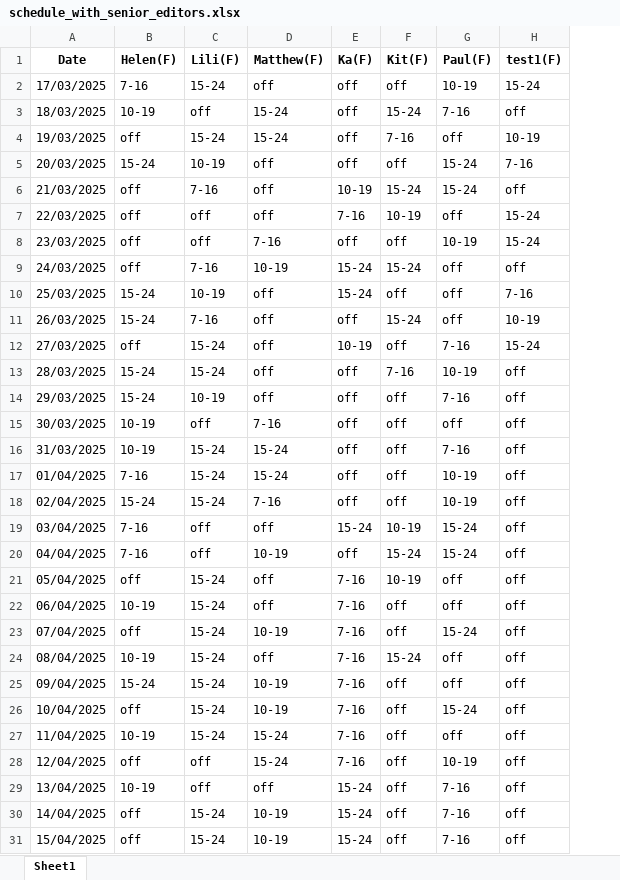
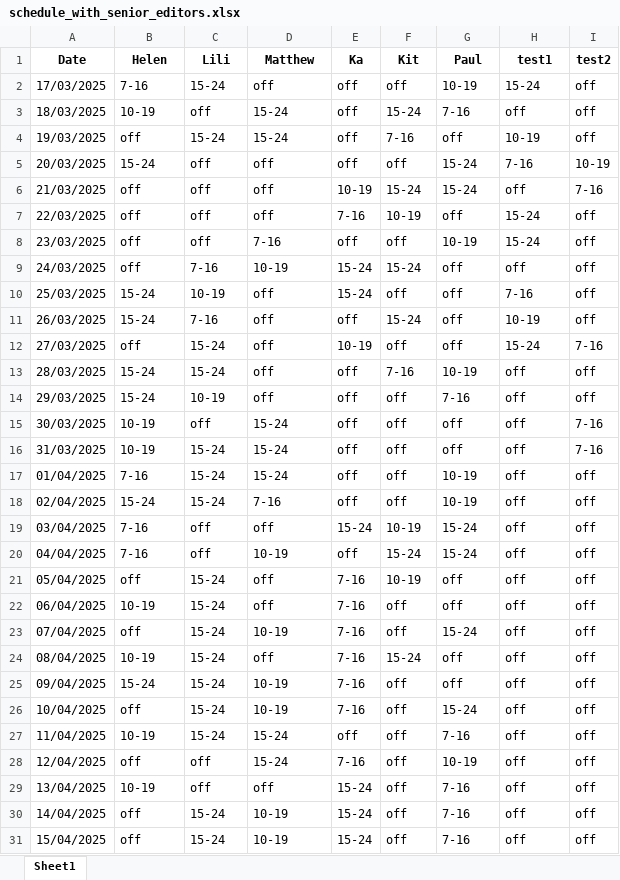
Before and after one commit to AiroGriefwind/ScheduleMaker, an Excel workbook: schedule_with_senior_editors.xlsx, sheet Sheet1, drawn as a sheet; values as stored, in another font and other column widths than the file's, no borders; the diff names each change by its address in the sheet, - before the commit and + after, or states it on an @@ line.

```diff
--- a/schedule_with_senior_editors.xlsx (sheet Sheet1)
+++ b/schedule_with_senior_editors.xlsx (sheet Sheet1)
+column I (test2), rows 2-31: off | off | off | 10-19 | 7-16 | off | off | off | off | off | 7-16 | off | off | 7-16 | 7-16 | off | off | off | off | off | off | off | off | off | off | off | off | off | off | off
-B1: Helen(F)
+B1: Helen
-C1: Lili(F)
+C1: Lili
-D1: Matthew(F)
+D1: Matthew
-E1: Ka(F)
+E1: Ka
-F1: Kit(F)
+F1: Kit
-G1: Paul(F)
+G1: Paul
-H1: test1(F)
+H1: test1
-C5 (Lili): 10-19
+C5 (Lili): off
-C6 (Lili): 7-16
+C6 (Lili): off
-G12 (Paul): 7-16
+G12 (Paul): off
-D15 (Matthew): 7-16
+D15 (Matthew): 15-24
-G16 (Paul): 7-16
+G16 (Paul): off
-E27 (Ka): 7-16
+E27 (Ka): off
-G27 (Paul): off
+G27 (Paul): 7-16
```
Also changed, not shown: availability_export.xlsx, 4 other files.
